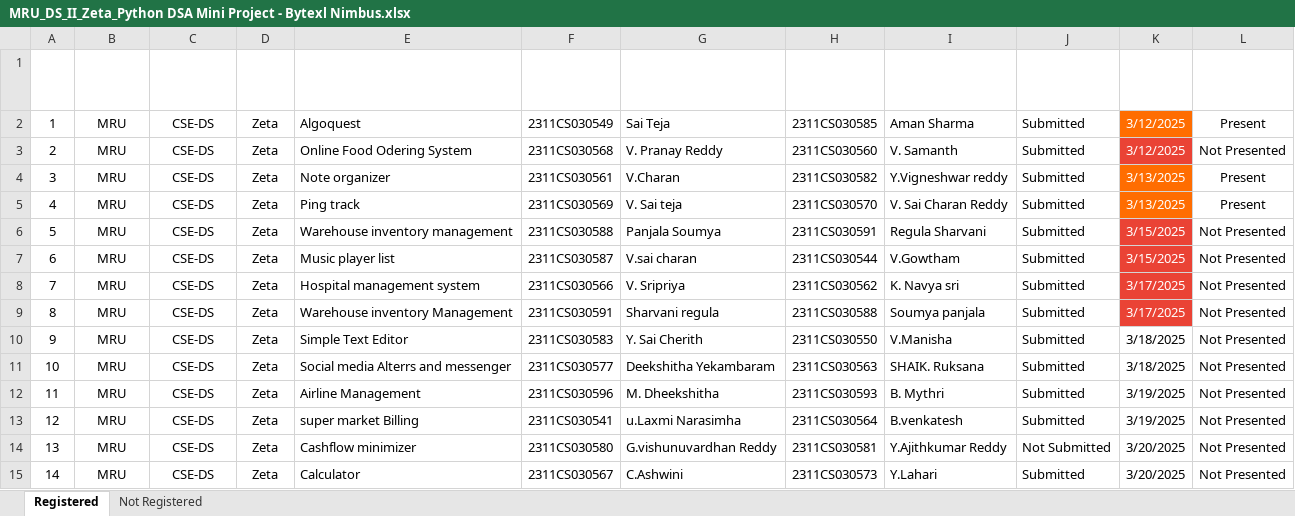
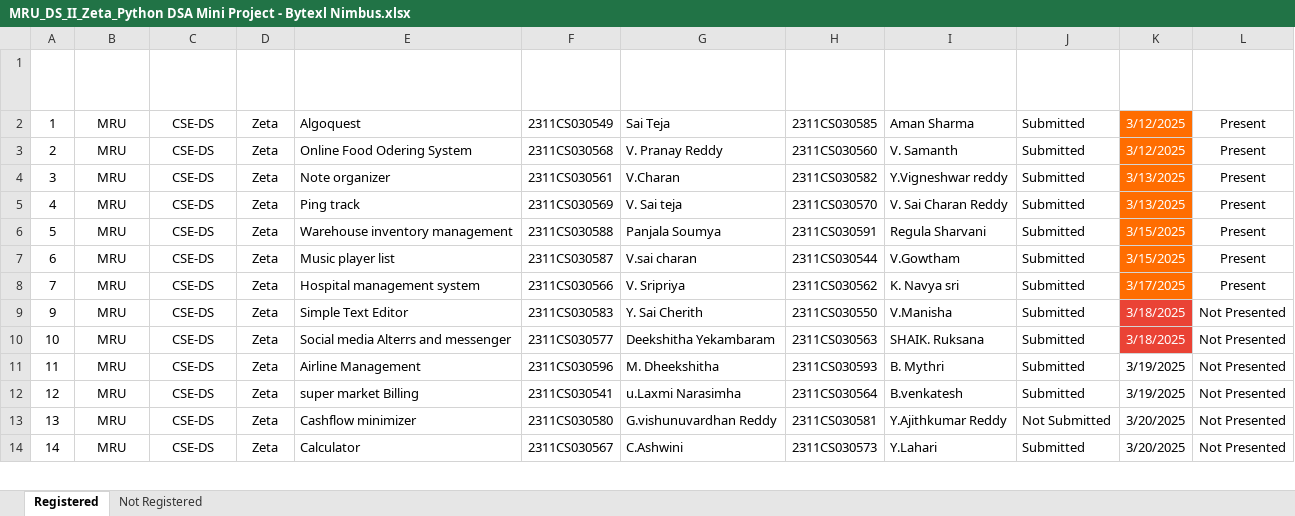
Before and after one commit to fresher2coder/mru-python-dsa, an Excel workbook: MiniProject/MRU_DS_II_Zeta_Python DSA Mini Project - Bytexl Nimbus.xlsx, sheet Registered, drawn as a sheet; only a part is shown; values as stored, in another font and other column widths than the file's, no borders; conditional formats and table styles not drawn; removed rows and columns are numbered as before the commit, all else as after; the diff names each change by its address in the sheet, - before the commit and + after, or states it on an @@ line.

```diff
--- a/MiniProject/MRU_DS_II_Zeta_Python DSA Mini Project - Bytexl Nimbus.xlsx (sheet Registered)
+++ b/MiniProject/MRU_DS_II_Zeta_Python DSA Mini Project - Bytexl Nimbus.xlsx (sheet Registered)
-K3 fill: #EA4335
+K3 fill: #FF6D01
-L3 (Status): Not Presented
+L3 (Status): Present
-K6:K8 fill: #EA4335
+K6:K8 fill: #FF6D01
-L6:L8 (Status): Not Presented
+L6:L8 (Status): Present
-row 9: 8 | MRU | CSE-DS | Zeta | Warehouse inventory Management | 2311CS030591 | Sharvani regula | 2311CS030588 | Soumya panjala | Submitted | 3/17/2025 | Not Presented
@@ K9:K10 fill: none → #EA4335, text colour: black → #FFFFFF @@
```
Also changed, not shown: 5 other files.
